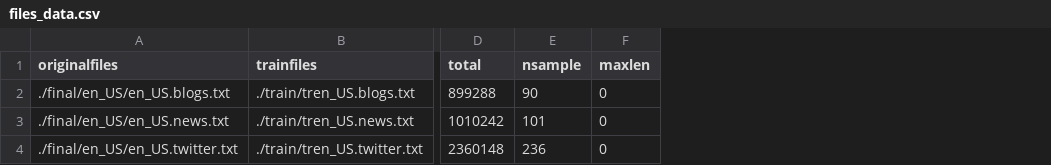
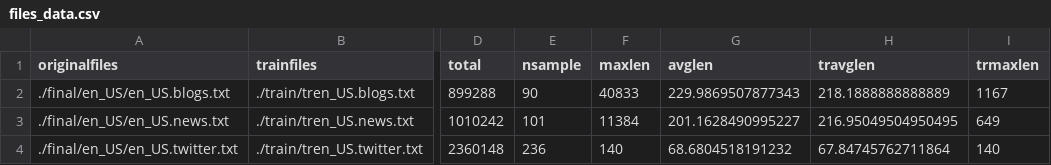
Before and after one commit to angieFelipe/Capstone_Project, a CSV file: data/files_data.csv, drawn as a sheet; only a part is shown, gaps mark what is left out; the diff names each change by its address in the sheet, - before the commit and + after, or states it on an @@ line.

Commit message:
2nd data

```diff
--- a/data/files_data.csv
+++ b/data/files_data.csv
+column G (avglen), rows 2-4: 229.9869507877343 | 201.1628490995227 | 68.6804518191232
+column H (travglen), rows 2-4: 218.1888888888889 | 216.95049504950495 | 67.84745762711864
+column I (trmaxlen), rows 2-4: 1167 | 649 | 140
-F2 (maxlen): 0
+F2 (maxlen): 40833
-F3 (maxlen): 0
+F3 (maxlen): 11384
-F4 (maxlen): 0
+F4 (maxlen): 140
```
Also changed, not shown: 2 other files.
